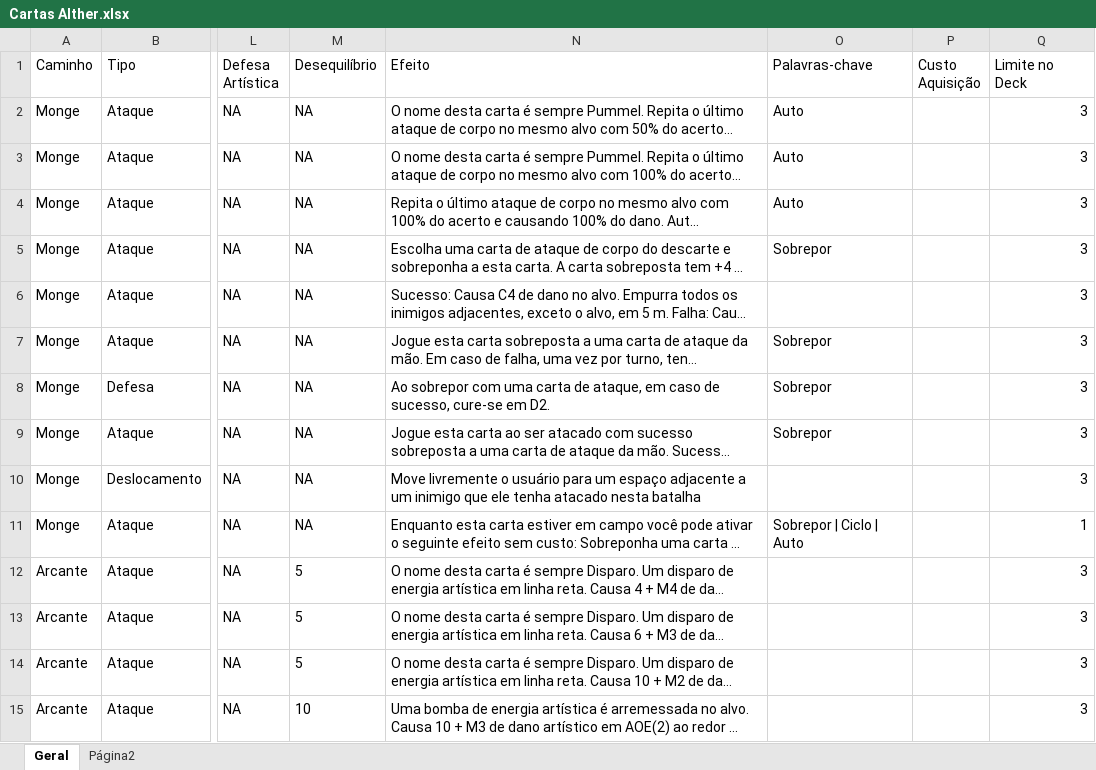
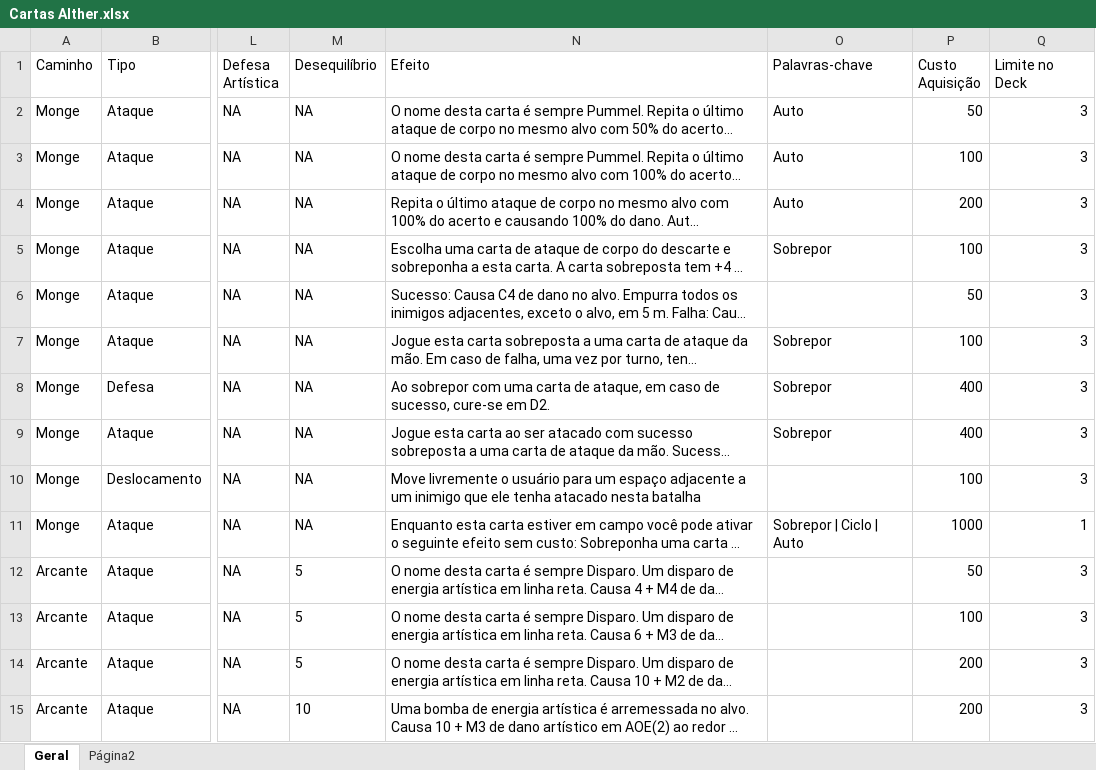
Before and after one commit to viniciusdevianna/alther-tools, an Excel workbook: tools/fichas/planilhas/Cartas Alther.xlsx, sheet Geral, drawn as a sheet; only a part is shown, gaps mark what is left out; long unchanged cells end in …; values as stored, in another font and other column widths than the file's, no borders; charts and pictures and table styles not drawn; the diff covers the shown part only; the diff names each change by its address in the sheet, - before the commit and + after, or states it on an @@ line.

```diff
--- a/tools/fichas/planilhas/Cartas Alther.xlsx (sheet Geral)
+++ b/tools/fichas/planilhas/Cartas Alther.xlsx (sheet Geral)
-P2 (Custo Aquisição): (empty)
+P2 (Custo Aquisição): 50
-P3 (Custo Aquisição): (empty)
+P3 (Custo Aquisição): 100
-P4 (Custo Aquisição): (empty)
+P4 (Custo Aquisição): 200
-P5 (Custo Aquisição): (empty)
+P5 (Custo Aquisição): 100
-P6 (Custo Aquisição): (empty)
+P6 (Custo Aquisição): 50
-P7 (Custo Aquisição): (empty)
+P7 (Custo Aquisição): 100
-P8:P9 (Custo Aquisição): (empty)
+P8:P9 (Custo Aquisição): 400
-P10 (Custo Aquisição): (empty)
+P10 (Custo Aquisição): 100
-P11 (Custo Aquisição): (empty)
+P11 (Custo Aquisição): 1000
-P12 (Custo Aquisição): (empty)
+P12 (Custo Aquisição): 50
-P13 (Custo Aquisição): (empty)
+P13 (Custo Aquisição): 100
-P14:P15 (Custo Aquisição): (empty)
+P14:P15 (Custo Aquisição): 200
```
Also changed, not shown: 107 edited cells elsewhere in this sheet, tools/fichas/planilhas/Alther-Ficha-Cartas.xlsx, 16 other files.
